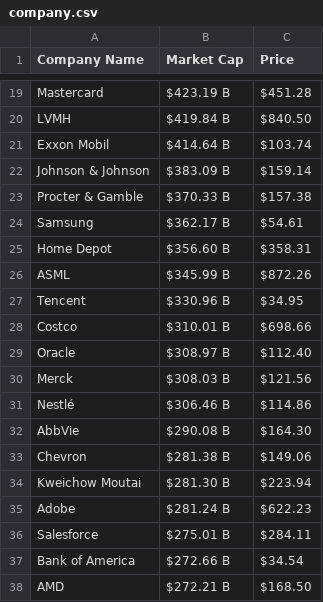
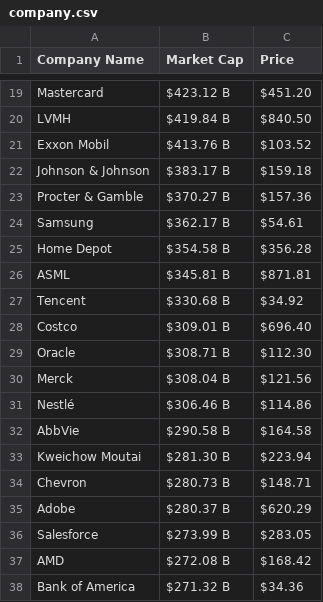
Before and after one commit to AbhishekBaske/marketcap_webscrap, a CSV file: company.csv, drawn as a sheet; only a part is shown, gaps mark what is left out; removed rows and columns are numbered as before the commit, all else as after; the diff covers the shown part only; the diff names each change by its address in the sheet, - before the commit and + after, or states it on an @@ line.

```diff
--- a/company.csv
+++ b/company.csv
-B19 (Market Cap): $423.19 B
+B19 (Market Cap): $423.12 B
-C19 (Price): $451.28
+C19 (Price): $451.20
-B21 (Market Cap): $414.64 B
+B21 (Market Cap): $413.76 B
-C21 (Price): $103.74
+C21 (Price): $103.52
-B22 (Market Cap): $383.09 B
+B22 (Market Cap): $383.17 B
-C22 (Price): $159.14
+C22 (Price): $159.18
-B23 (Market Cap): $370.33 B
+B23 (Market Cap): $370.27 B
-C23 (Price): $157.38
+C23 (Price): $157.36
-B25 (Market Cap): $356.60 B
+B25 (Market Cap): $354.58 B
-C25 (Price): $358.31
+C25 (Price): $356.28
-B26 (Market Cap): $345.99 B
+B26 (Market Cap): $345.81 B
-C26 (Price): $872.26
+C26 (Price): $871.81
-B27 (Market Cap): $330.96 B
+B27 (Market Cap): $330.68 B
-C27 (Price): $34.95
+C27 (Price): $34.92
-B28 (Market Cap): $310.01 B
+B28 (Market Cap): $309.01 B
-C28 (Price): $698.66
+C28 (Price): $696.40
-B29 (Market Cap): $308.97 B
+B29 (Market Cap): $308.71 B
-C29 (Price): $112.40
+C29 (Price): $112.30
-B30 (Market Cap): $308.03 B
+B30 (Market Cap): $308.04 B
-B32 (Market Cap): $290.08 B
+B32 (Market Cap): $290.58 B
-C32 (Price): $164.30
+C32 (Price): $164.58
-row 33: Chevron | $281.38 B | $149.06
+row 34: Chevron | $280.73 B | $148.71
-B35 (Market Cap): $281.24 B
+B35 (Market Cap): $280.37 B
-C35 (Price): $622.23
+C35 (Price): $620.29
-B36 (Market Cap): $275.01 B
+B36 (Market Cap): $273.99 B
-C36 (Price): $284.11
+C36 (Price): $283.05
-row 37: Bank of America | $272.66 B | $34.54
-B37 (Market Cap): $272.21 B
+B37 (Market Cap): $272.08 B
-C37 (Price): $168.50
+C37 (Price): $168.42
+row 38: Bank of America | $271.32 B | $34.36
```
Also changed, not shown: 5 added rows, 5 removed rows and 117 edited cells elsewhere in this file, 1 other file.
